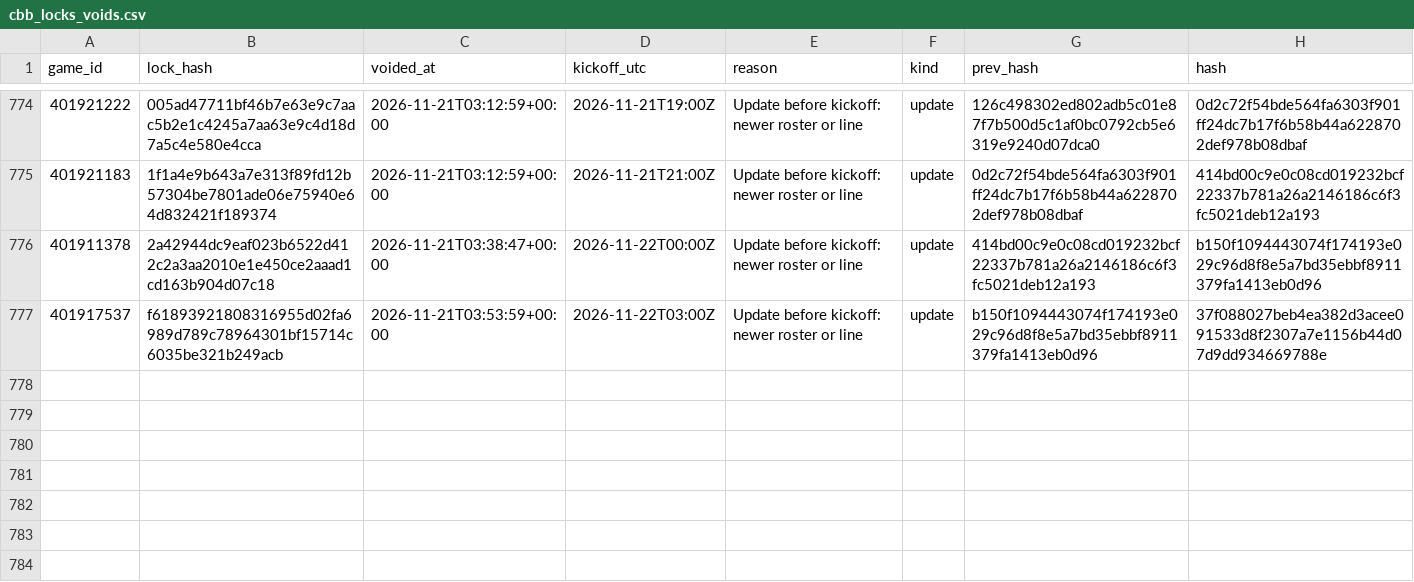
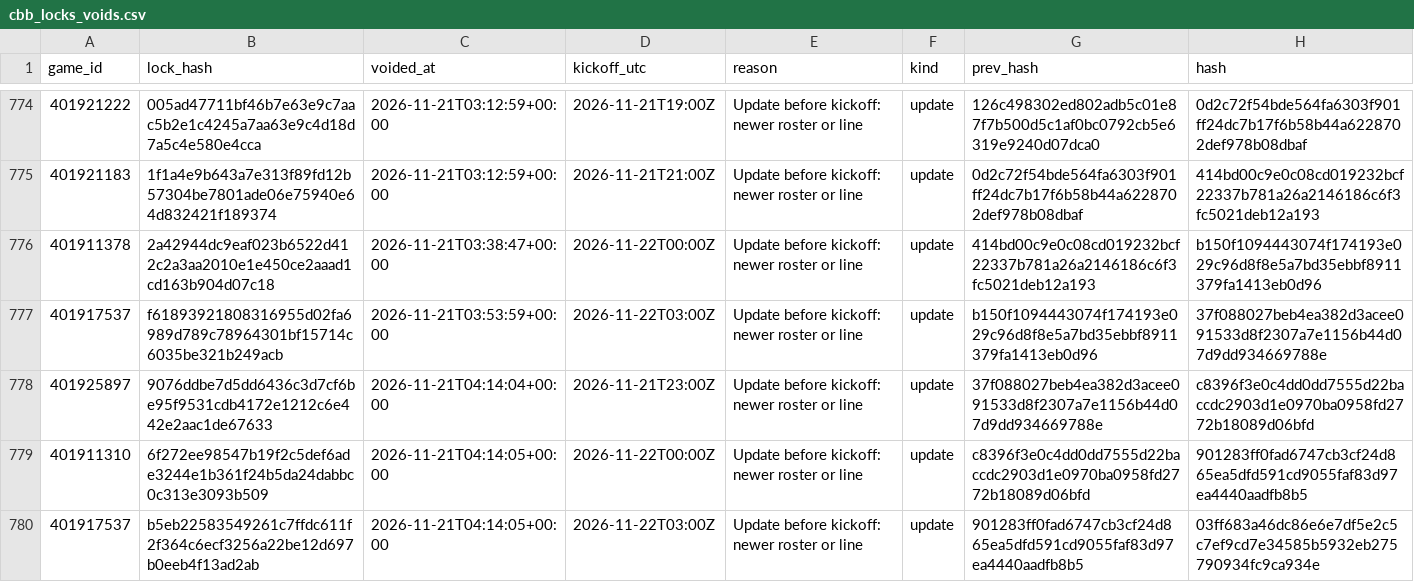
Before and after one commit to Seed808/theesness-data, a CSV file: model/ledger/cbb_locks_voids.csv, drawn as a sheet; only a part is shown, gaps mark what is left out.

```diff
--- a/model/ledger/cbb_locks_voids.csv
+++ b/model/ledger/cbb_locks_voids.csv
@@ -777 +777,4 @@ game_id,lock_hash,voided_at,kickoff_utc,reason,kind,prev_hash,hash
 401917537,f61893921808316955d02fa6989d789c78964301bf15714c6035be321b249acb,2026-11-21T03:53:59+00:00,2026-11-22T03:00Z,Update before kickoff: newer roster or line,update,b150f1094443074f174193e029c96d8f8e5a7bd35ebbf8911379fa1413eb0d96,37f088027beb4ea382d3acee091533d8f2307a7e1156b44d07d9dd934669788e
+401925897,9076ddbe7d5dd6436c3d7cf6be95f9531cdb4172e1212c6e442e2aac1de67633,2026-11-21T04:14:04+00:00,2026-11-21T23:00Z,Update before kickoff: newer roster or line,update,37f088027beb4ea382d3acee091533d8f2307a7e1156b44d07d9dd934669788e,c8396f3e0c4dd0dd7555d22baccdc2903d1e0970ba0958fd2772b18089d06bfd
+401911310,6f272ee98547b19f2c5def6ade3244e1b361f24b5da24dabbc0c313e3093b509,2026-11-21T04:14:05+00:00,2026-11-22T00:00Z,Update before kickoff: newer roster or line,update,c8396f3e0c4dd0dd7555d22baccdc2903d1e0970ba0958fd2772b18089d06bfd,901283ff0fad6747cb3cf24d865ea5dfd591cd9055faf83d97ea4440aadfb8b5
+401917537,b5eb22583549261c7ffdc611f2f364c6ecf3256a22be12d697b0eeb4f13ad2ab,2026-11-21T04:14:05+00:00,2026-11-22T03:00Z,Update before kickoff: newer roster or line,update,901283ff0fad6747cb3cf24d865ea5dfd591cd9055faf83d97ea4440aadfb8b5,03ff683a46dc86e6e7df5e2c5c7ef9cd7e34585b5932eb275790934fc9ca934e
```
Also changed, not shown: model/ledger/cbb_locks.csv, model/ledger/firstline_ncaaf.csv, 31 other files.
